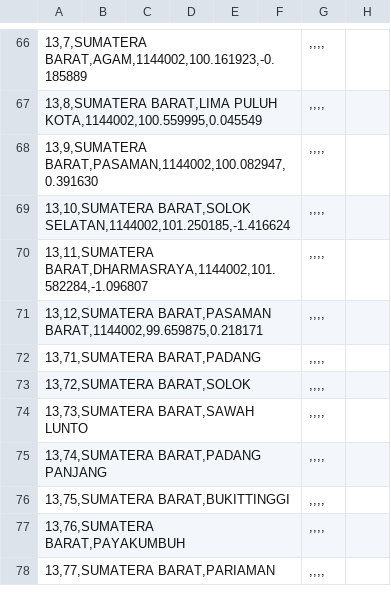
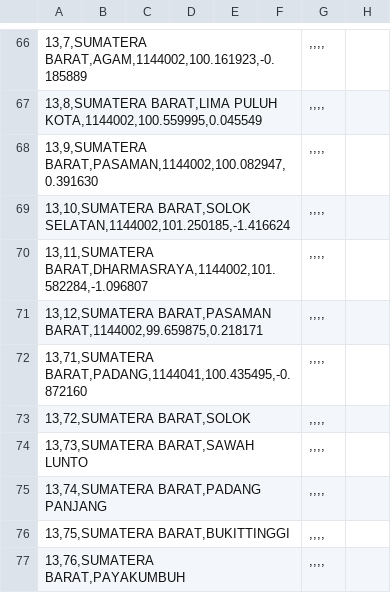
Before and after one commit to peuyeum/peuyeum, a CSV file: docs/id.csv, drawn as a sheet; only a part is shown, gaps mark what is left out; the shorter side is filled out with more unchanged rows; the diff names each change by its address in the sheet, - before the commit and + after, or states it on an @@ line.

Commit message:
13,71,SUMATERA BARAT,PADANG,

```diff
--- a/docs/id.csv
+++ b/docs/id.csv
-A72: 13,71,SUMATERA BARAT,PADANG
+A72: 13,71,SUMATERA BARAT,PADANG,1144041,100.435495,-0.872160
```
Also changed, not shown: 1 other file.
